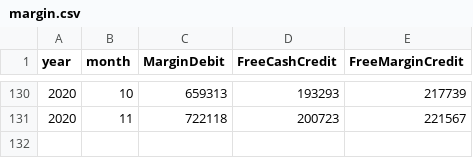
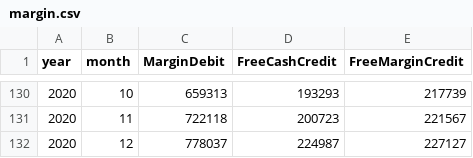
Before and after one commit to haoenhui/margin-balances, a CSV file: margin.csv, drawn as a sheet; only a part is shown, gaps mark what is left out; the diff names each change by its address in the sheet, - before the commit and + after, or states it on an @@ line.

Commit message:
2021-01-21+T23:00:07

```diff
--- a/margin.csv
+++ b/margin.csv
+row 132: 2020 | 12 | 778037 | 224987 | 227127
```
